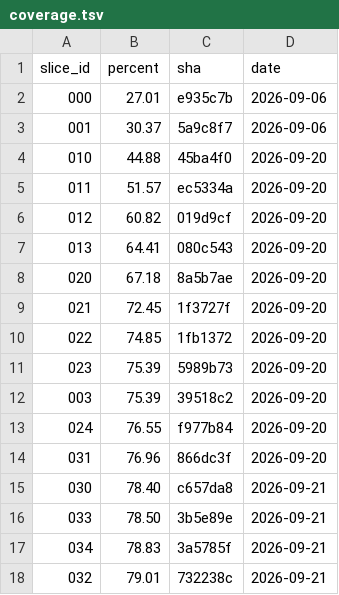
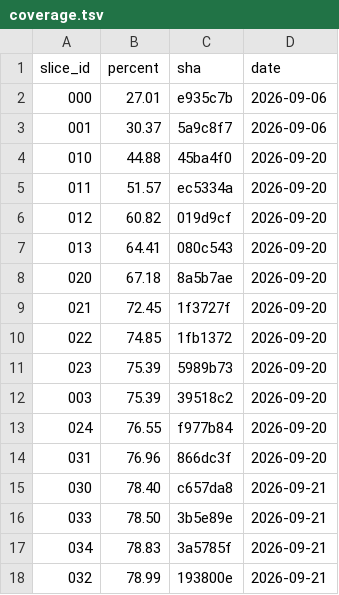
Before and after one commit to ScriptKittyOS/Trinity, a TSV file: coverage.tsv, drawn as a sheet.

Commit message:
docs(s032): the closing correction: the final tree, its runs, the coverage row at 193800e
Signed-off-by: Ayla Croft <aylacroft@proton.me>

```diff
--- a/coverage.tsv
+++ b/coverage.tsv
@@ -17,2 +17,2 @@ slice_id	percent	sha	date
 034	78.83	3a5785f	2026-09-21
-032	79.01	732238c	2026-09-21
+032	78.99	193800e	2026-09-21
```
Also changed, not shown: 1 other file.
